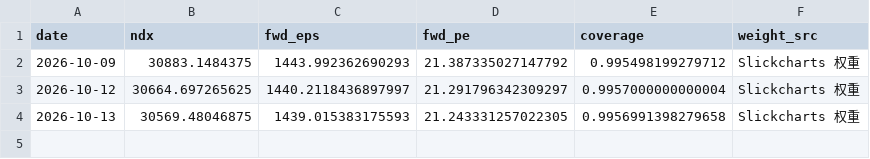
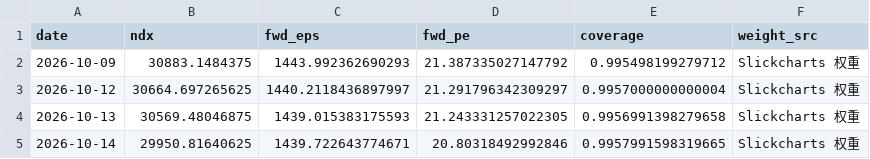
Before and after one commit to zhoupixue/invest, a CSV file: data/ndx_fwd_eps.csv, drawn as a sheet; the diff names each change by its address in the sheet, - before the commit and + after, or states it on an @@ line.

```diff
--- a/data/ndx_fwd_eps.csv
+++ b/data/ndx_fwd_eps.csv
+row 5: 2026-10-14 | 29950.81640625 | 1439.722643774671 | 20.80318492992846 | 0.9957991598319665 | Slickcharts 权重
```
Also changed, not shown: 2 other files.
